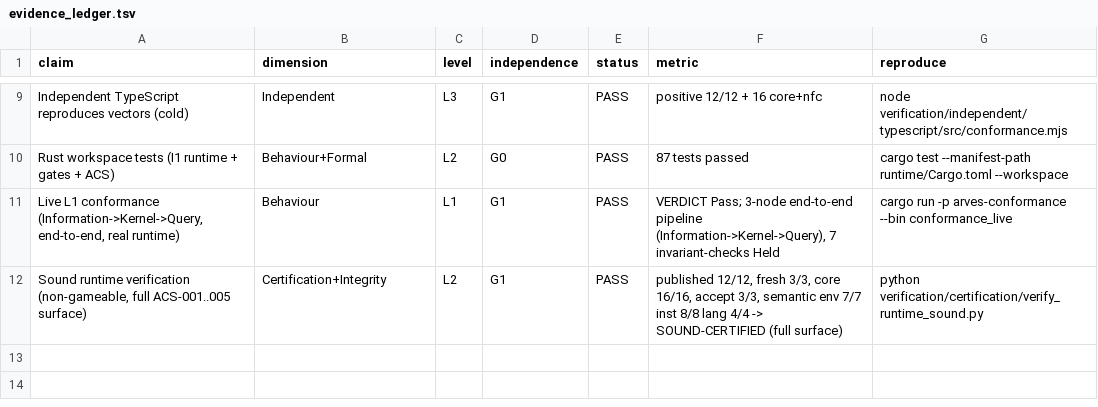
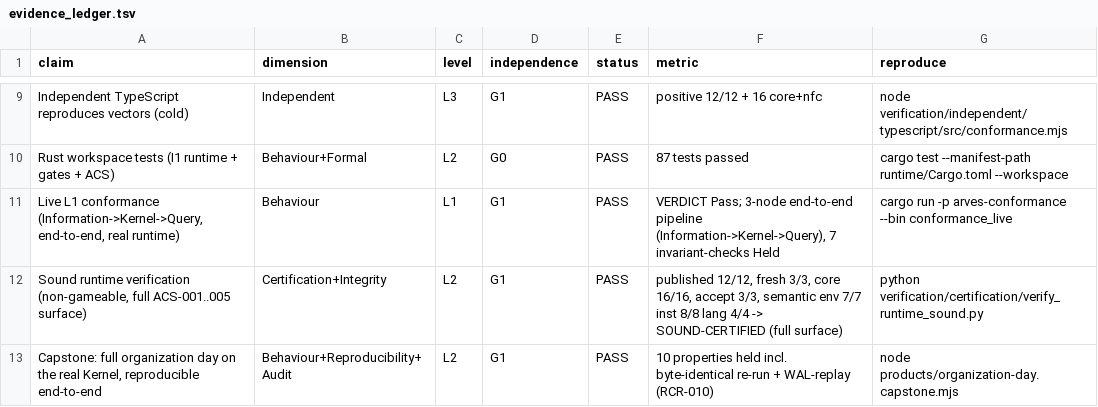
Before and after one commit to arves-org/arves, a TSV file: verification/evidence/evidence_ledger.tsv, drawn as a sheet; only a part is shown, gaps mark what is left out.

```diff
--- a/verification/evidence/evidence_ledger.tsv
+++ b/verification/evidence/evidence_ledger.tsv
@@ -12 +12,2 @@ Live L1 conformance (Information->Kernel->Query, end-to-end, real runtime)	Behav
 Sound runtime verification (non-gameable, full ACS-001..005 surface)	Certification+Integrity	L2	G1	PASS	published 12/12, fresh 3/3, core 16/16, accept 3/3, semantic env 7/7 inst 8/8 lang 4/4 -> SOUND-CERTIFIED (full surface)	python verification/certification/verify_runtime_sound.py
+Capstone: full organization day on the real Kernel, reproducible end-to-end	Behaviour+Reproducibility+Audit	L2	G1	PASS	10 properties held incl. byte-identical re-run + WAL-replay (RCR-010)	node products/organization-day.capstone.mjs
```
Also changed, not shown: 4 other files.
